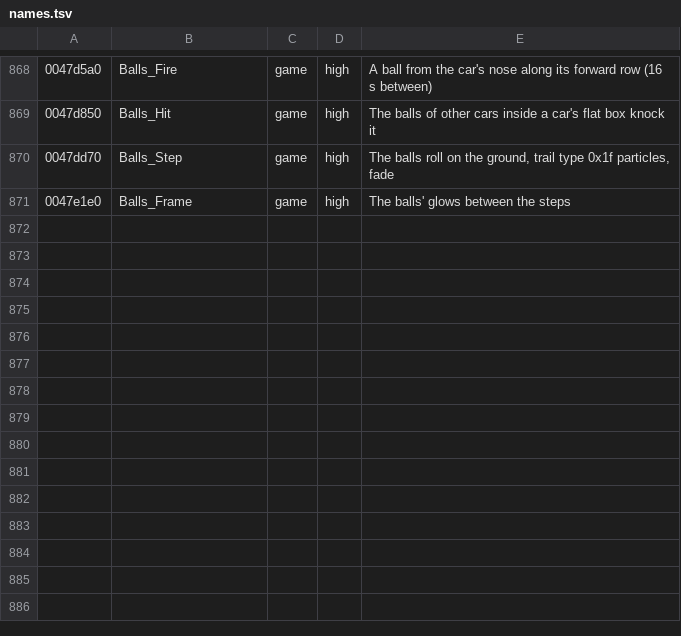
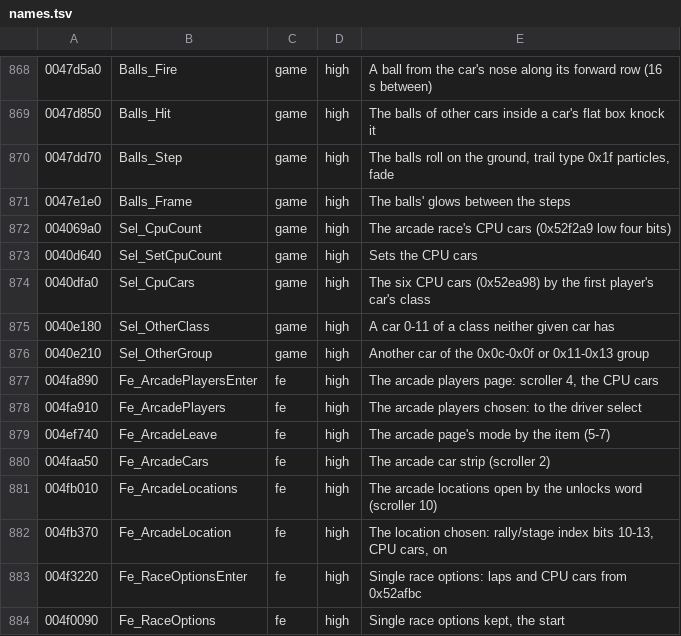
Before and after one commit to emdzej/opencmr2, a TSV file: tools/ghidra/names.tsv, drawn as a sheet; only a part is shown, gaps mark what is left out; the diff names each change by its address in the sheet, - before the commit and + after, or states it on an @@ line.

```diff
--- a/tools/ghidra/names.tsv
+++ b/tools/ghidra/names.tsv
+row 872: 004069a0 | Sel_CpuCount | game | high | The arcade race's CPU cars (0x52f2a9 low four bits)
+row 873: 0040d640 | Sel_SetCpuCount | game | high | Sets the CPU cars
+row 874: 0040dfa0 | Sel_CpuCars | game | high | The six CPU cars (0x52ea98) by the first player's car's class
+row 875: 0040e180 | Sel_OtherClass | game | high | A car 0-11 of a class neither given car has
+row 876: 0040e210 | Sel_OtherGroup | game | high | Another car of the 0x0c-0x0f or 0x11-0x13 group
+row 877: 004fa890 | Fe_ArcadePlayersEnter | fe | high | The arcade players page: scroller 4, the CPU cars
+row 878: 004fa910 | Fe_ArcadePlayers | fe | high | The arcade players chosen: to the driver select
+row 879: 004ef740 | Fe_ArcadeLeave | fe | high | The arcade page's mode by the item (5-7)
+row 880: 004faa50 | Fe_ArcadeCars | fe | high | The arcade car strip (scroller 2)
+row 881: 004fb010 | Fe_ArcadeLocations | fe | high | The arcade locations open by the unlocks word (scroller 10)
+row 882: 004fb370 | Fe_ArcadeLocation | fe | high | The location chosen: rally/stage index bits 10-13, CPU cars, on
+row 883: 004f3220 | Fe_RaceOptionsEnter | fe | high | Single race options: laps and CPU cars from 0x52afbc
+row 884: 004f0090 | Fe_RaceOptions | fe | high | Single race options kept, the start
```
Also changed, not shown: 6 other files.
